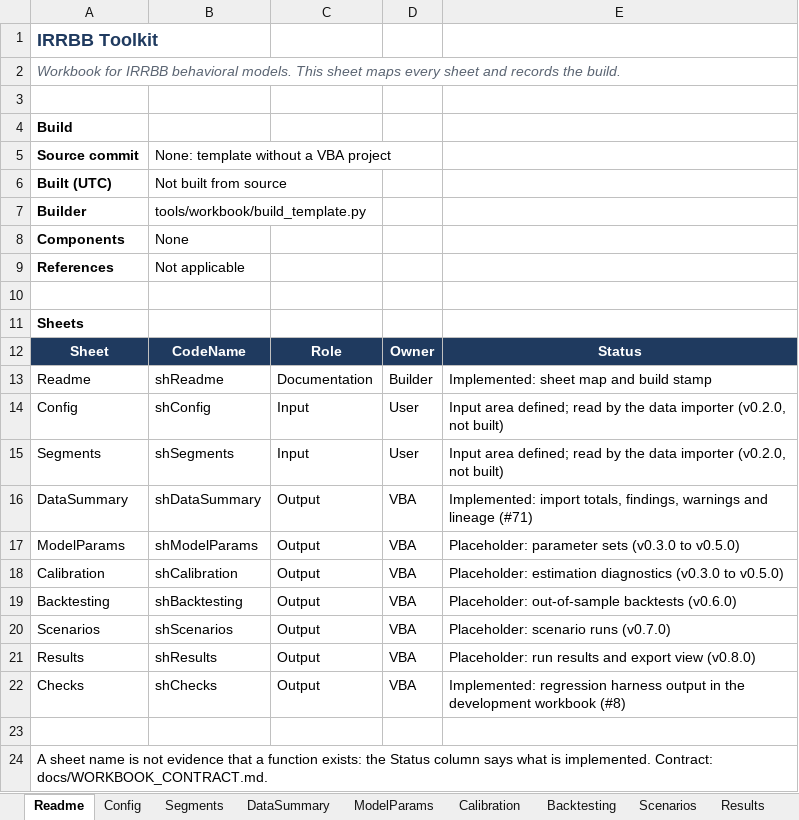
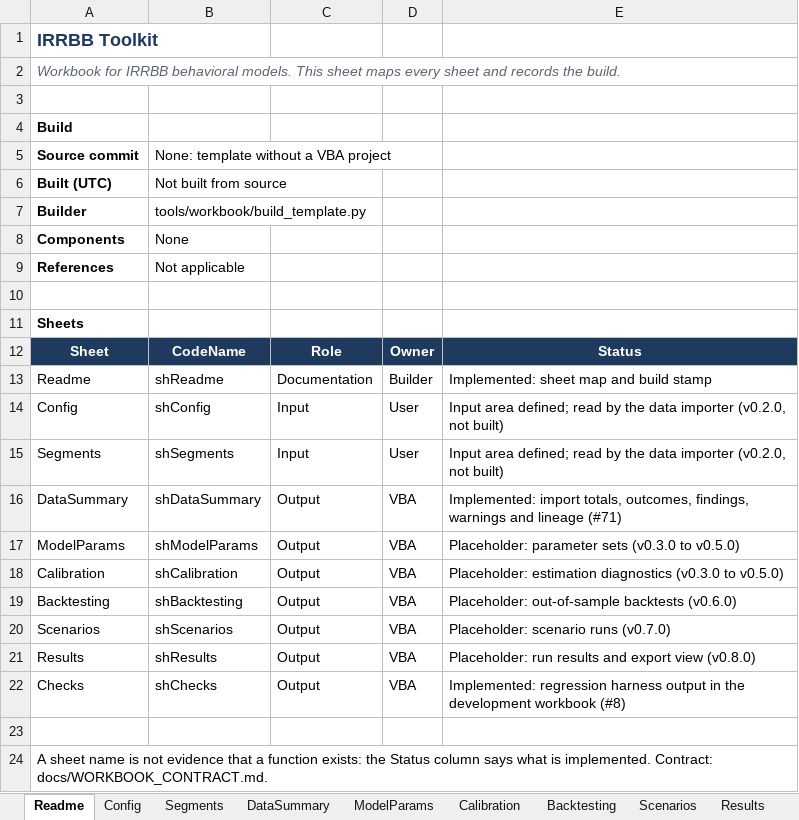
Before and after one commit to danielep71/K-IRRBB-NMDs, an Excel workbook: src/workbook/IRRBB_Template.xlsx, sheet Readme, drawn as a sheet; values as stored, in another font and other column widths than the file's, no borders; the diff names each change by its address in the sheet, - before the commit and + after, or states it on an @@ line.

Commit message:
fix(import): record the per-period outcome lineage (#71)
The data contract asks the lineage to record, per month end, segment and
currency, the verified closures, censored disappearances with their last
balance, gaps and end-of-sample accounts, and the close_date values masked
at each forecast origin. The import assigned the outcomes but did not show
these counts (found in the review of #79).

CORE_AccountsSummarize now also counts, per month end, segment and
currency, the transitions from that month end by outcome (observed,
verified closures, gaps, censored with the compensated sum of their last
balances, end of sample) and the accounts whose close_date the
point-in-time view at that origin masks (CORE_Period*). A masked account
is counted under the segment and currency of its latest row on or before
the origin, so a month end can list a segment with no row of its own.
IRRBB_ImportOutcomes returns the table for an accepted import and
WB_ImportData writes it to the new DataSummary_Outcomes area
(DataSummary!S14:AB20013); a rejected or failed import clears it. The
template generator writes column letters past Z in the sheet dimension.

DATA_CONTRACT.md states the counting rule (accounts, not rows; latest
segment and currency) and that the outcome counts add up to the accounts
in the totals. availability_outcomes.json gains the hand-assigned
per-period lineage; the Python reference reproduces it and reconciles the
lineage with the totals and the view for both fixtures. DATA-PIT-01
compares CORE_Period* with it, and DATA-IMPORT-01 compares
DataSummary_Outcomes after importing availability.csv and checks the
table is withdrawn on a rejected panel. WB-LAYOUT-01 lists the new name.

Validated: python tools/check.py passes all gates. LibreOffice 24.2
headless proxy (not Excel evidence): 11 cases pass, 22 not run, 610/610
assertions; with the masked-month bound or the censored balance mutated,
DATA-PIT-01 and DATA-IMPORT-01 fail.
Not validated: Excel compile and run.

```diff
--- a/src/workbook/IRRBB_Template.xlsx (sheet Readme)
+++ b/src/workbook/IRRBB_Template.xlsx (sheet Readme)
-E16: …import totals, findings, warnings…
+E16: …import totals, outcomes, findings, warnings…
```
Also changed, not shown: sheet DataSummary, 17 other files.
